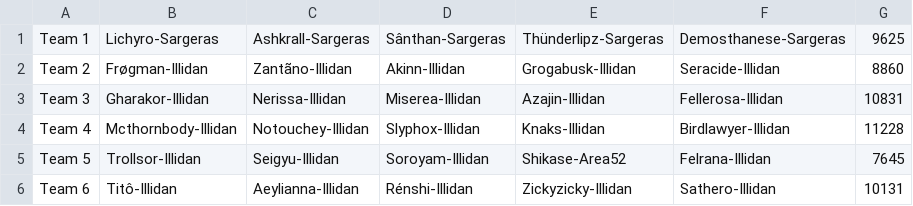
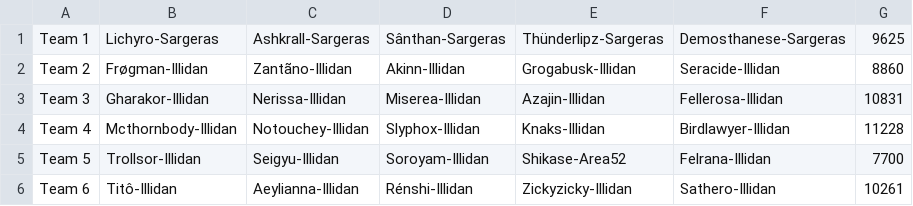
Before and after one commit to 4very/mplus_leaderboard, a CSV file: data/teams.csv, drawn as a sheet.

```diff
--- a/data/teams.csv
+++ b/data/teams.csv
@@ -4,3 +4,3 @@ Team 3,Gharakor-Illidan,Nerissa-Illidan,Miserea-Illidan,Azajin-Illidan,Fellerosa
 Team 4,Mcthornbody-Illidan,Notouchey-Illidan,Slyphox-Illidan,Knaks-Illidan,Birdlawyer-Illidan,11228,
-Team 5,Trollsor-Illidan,Seigyu-Illidan,Soroyam-Illidan,Shikase-Area52,Felrana-Illidan,7645,
-Team 6,Titô-Illidan,Aeylianna-Illidan,Rénshi-Illidan,Zickyzicky-Illidan,Sathero-Illidan,10131,
+Team 5,Trollsor-Illidan,Seigyu-Illidan,Soroyam-Illidan,Shikase-Area52,Felrana-Illidan,7700,
+Team 6,Titô-Illidan,Aeylianna-Illidan,Rénshi-Illidan,Zickyzicky-Illidan,Sathero-Illidan,10261,
```
Also changed, not shown: 1 other file.
